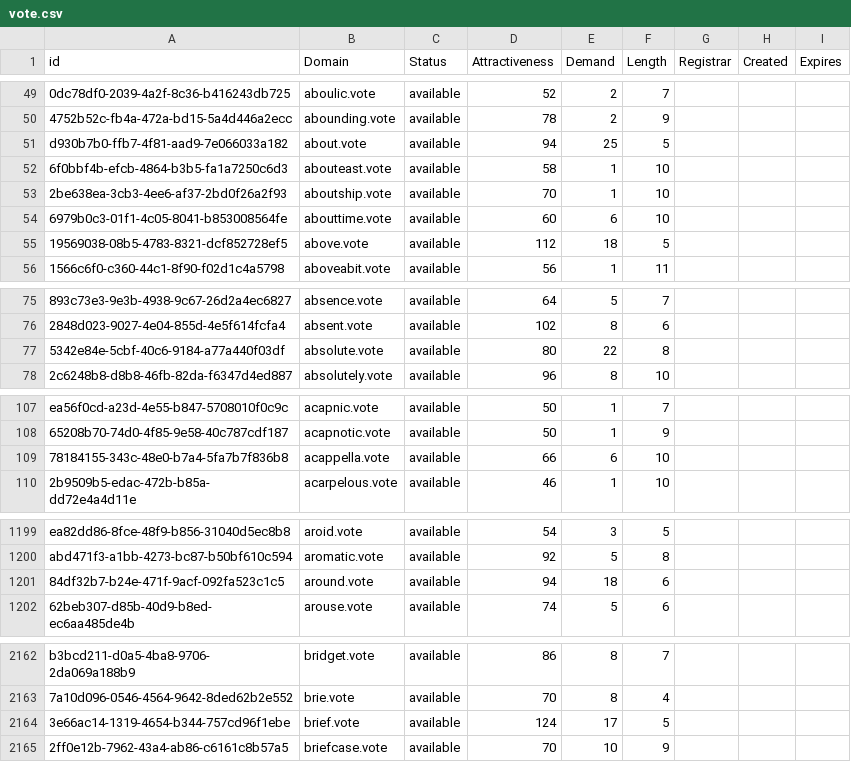
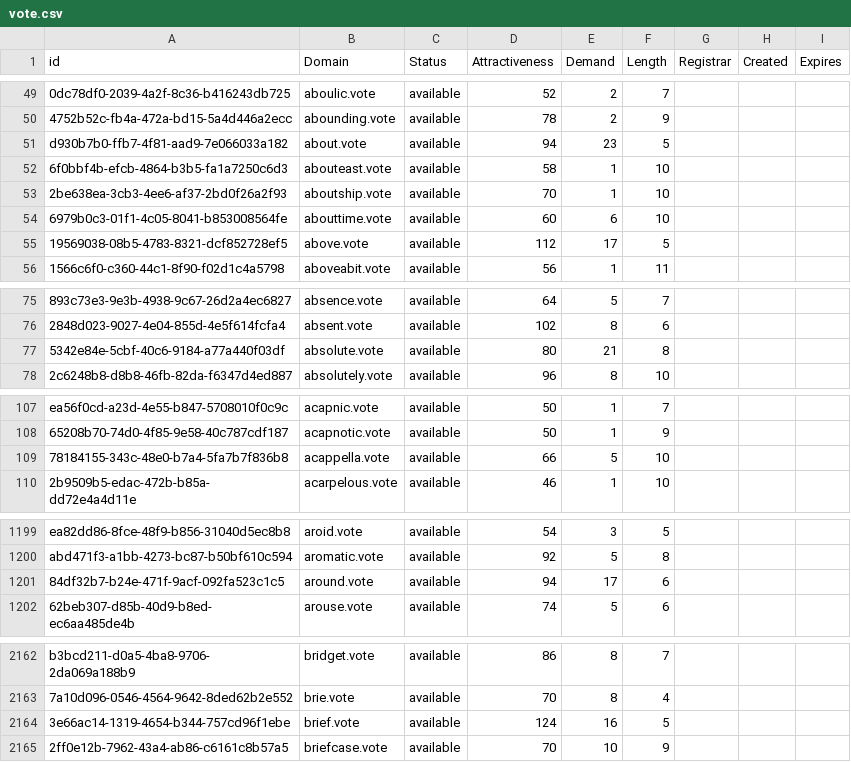
Before and after one commit to UniqueDomains/vote-oneword-domains, a CSV file: vote.csv, drawn as a sheet; only a part is shown, gaps mark what is left out; the diff covers the shown part only; the diff names each change by its address in the sheet, - before the commit and + after, or states it on an @@ line.

Commit message:
Domains update

```diff
--- a/vote.csv
+++ b/vote.csv
-E51 (Demand): 25
+E51 (Demand): 23
-E55 (Demand): 18
+E55 (Demand): 17
-E77 (Demand): 22
+E77 (Demand): 21
-E109 (Demand): 6
+E109 (Demand): 5
-E1201 (Demand): 18
+E1201 (Demand): 17
-E2164 (Demand): 17
+E2164 (Demand): 16
```
Also changed, not shown: 16 edited cells elsewhere in this file, 2 other files.
